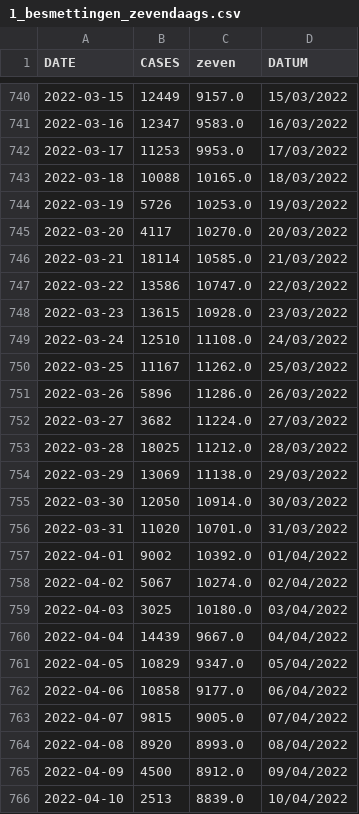
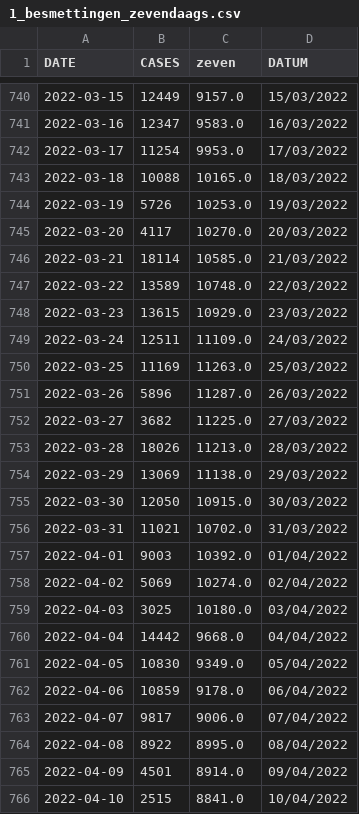
Before and after one commit to journinho/sciensano-covid-19, a CSV file: 1_besmettingen_zevendaags.csv, drawn as a sheet; only a part is shown, gaps mark what is left out; the diff covers the shown part only.

```diff
--- a/1_besmettingen_zevendaags.csv
+++ b/1_besmettingen_zevendaags.csv
@@ -741,3 +741,3 @@ DATE,CASES,zeven,DATUM
 2022-03-16,12347,9583.0,16/03/2022
-2022-03-17,11253,9953.0,17/03/2022
+2022-03-17,11254,9953.0,17/03/2022
 2022-03-18,10088,10165.0,18/03/2022
@@ -746,21 +746,21 @@ DATE,CASES,zeven,DATUM
 2022-03-21,18114,10585.0,21/03/2022
-2022-03-22,13586,10747.0,22/03/2022
-2022-03-23,13615,10928.0,23/03/2022
-2022-03-24,12510,11108.0,24/03/2022
-2022-03-25,11167,11262.0,25/03/2022
-2022-03-26,5896,11286.0,26/03/2022
-2022-03-27,3682,11224.0,27/03/2022
-2022-03-28,18025,11212.0,28/03/2022
+2022-03-22,13589,10748.0,22/03/2022
+2022-03-23,13615,10929.0,23/03/2022
+2022-03-24,12511,11109.0,24/03/2022
+2022-03-25,11169,11263.0,25/03/2022
+2022-03-26,5896,11287.0,26/03/2022
+2022-03-27,3682,11225.0,27/03/2022
+2022-03-28,18026,11213.0,28/03/2022
 2022-03-29,13069,11138.0,29/03/2022
-2022-03-30,12050,10914.0,30/03/2022
-2022-03-31,11020,10701.0,31/03/2022
-2022-04-01,9002,10392.0,01/04/2022
-2022-04-02,5067,10274.0,02/04/2022
+2022-03-30,12050,10915.0,30/03/2022
+2022-03-31,11021,10702.0,31/03/2022
+2022-04-01,9003,10392.0,01/04/2022
+2022-04-02,5069,10274.0,02/04/2022
 2022-04-03,3025,10180.0,03/04/2022
-2022-04-04,14439,9667.0,04/04/2022
-2022-04-05,10829,9347.0,05/04/2022
-2022-04-06,10858,9177.0,06/04/2022
-2022-04-07,9815,9005.0,07/04/2022
-2022-04-08,8920,8993.0,08/04/2022
-2022-04-09,4500,8912.0,09/04/2022
-2022-04-10,2513,8839.0,10/04/2022
+2022-04-04,14442,9668.0,04/04/2022
+2022-04-05,10830,9349.0,05/04/2022
+2022-04-06,10859,9178.0,06/04/2022
+2022-04-07,9817,9006.0,07/04/2022
+2022-04-08,8922,8995.0,08/04/2022
+2022-04-09,4501,8914.0,09/04/2022
+2022-04-10,2515,8841.0,10/04/2022
```
Also changed, not shown: 2 added rows and 60 edited cells elsewhere in this file, 2_positiviteitsratio.csv, 3_hospitalisaties.csv, 6 other files.
